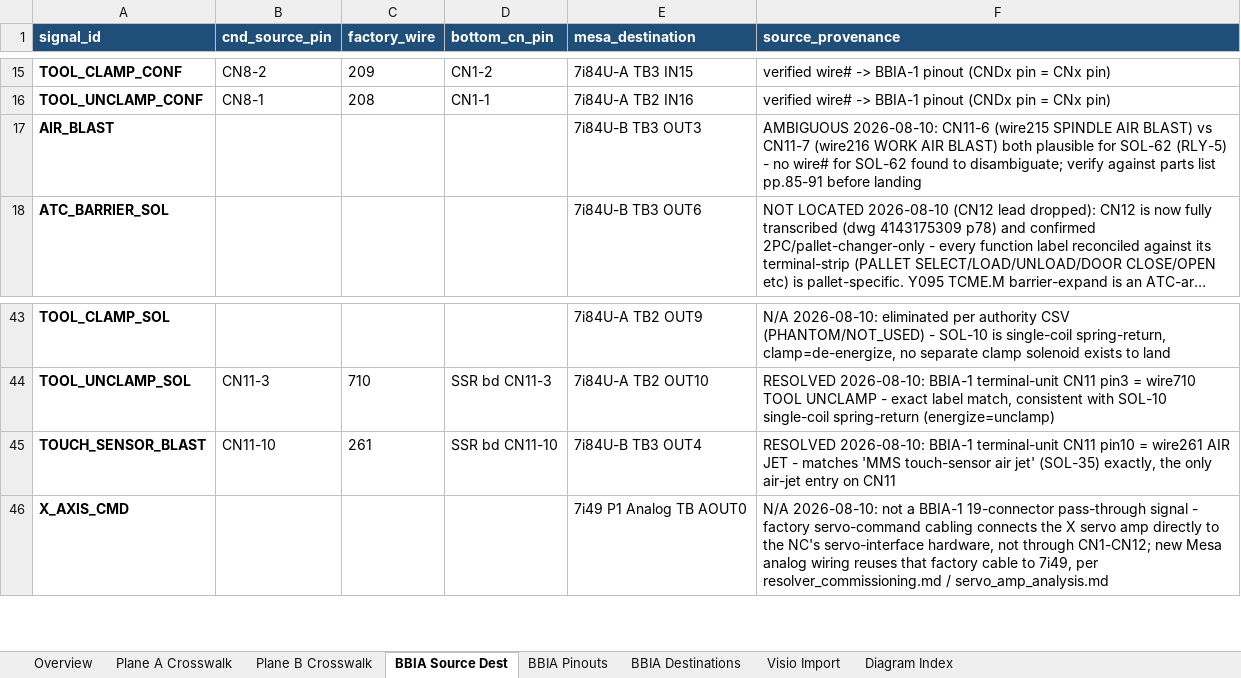
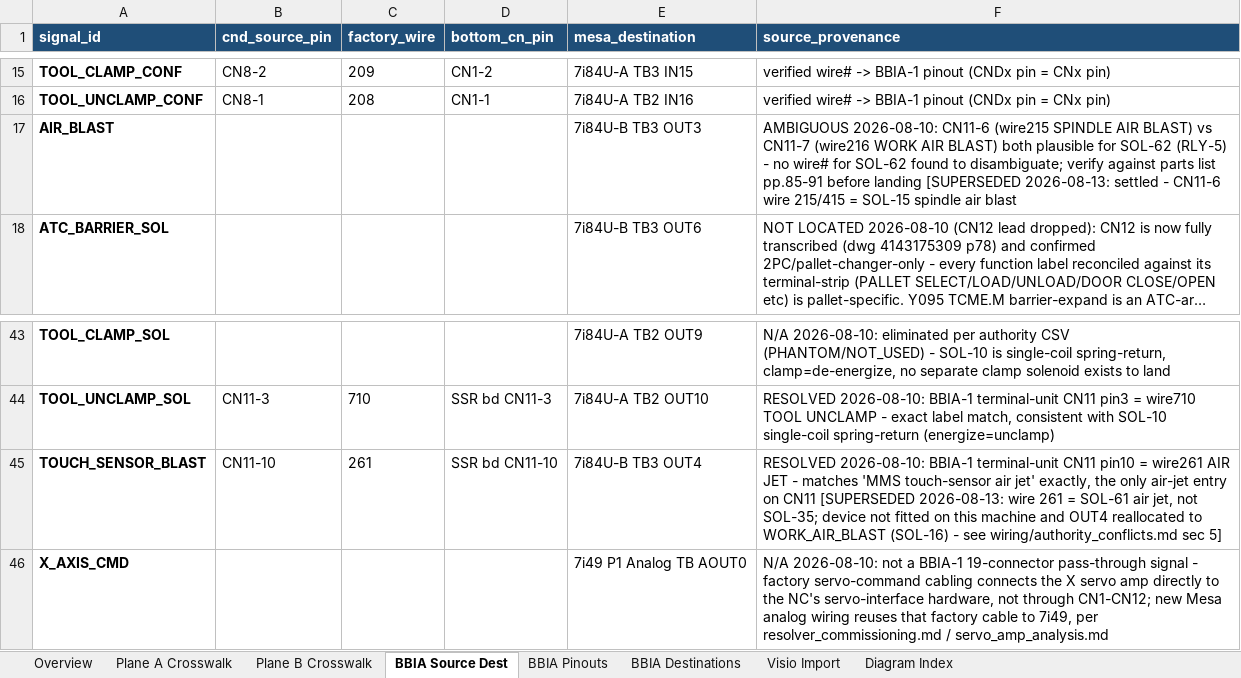
Before and after one commit to agant172/mazak-vqc20-linuxcnc-retrofit, an Excel workbook: wiring/MESAC_Wiring_Crosswalk.xlsx, sheet BBIA Source Dest, drawn as a sheet; only a part is shown, gaps mark what is left out; long unchanged cells end in …; values as stored, in another font and other column widths than the file's, no borders; the diff names each change by its address in the sheet, - before the commit and + after, or states it on an @@ line.

```diff
--- a/wiring/MESAC_Wiring_Crosswalk.xlsx (sheet BBIA Source Dest)
+++ b/wiring/MESAC_Wiring_Crosswalk.xlsx (sheet BBIA Source Dest)
-F17 (source_provenance): …before landing
+F17 (source_provenance): …before landing [SUPERSEDED 2026-08-13: settled - CN11-6 wire 215/415 = SOL-15 spindle air blast
-F45 (source_provenance): …air jet' (SOL-35) exactly, the only air-jet entry on CN11
+F45 (source_provenance): …air jet' exactly, the only air-jet entry on CN11 [SUPERSEDED 2026-08-13: wire 261 = SOL-61 air jet, not SOL-35; device not fitted on this machine and OUT4 reallocated to WORK_AIR_BLAST (SOL-16) - see wiring/authority_conflicts.md sec 5]
```
Also changed, not shown: sheet Plane A Crosswalk, sheet Visio Import, 6 other files.
